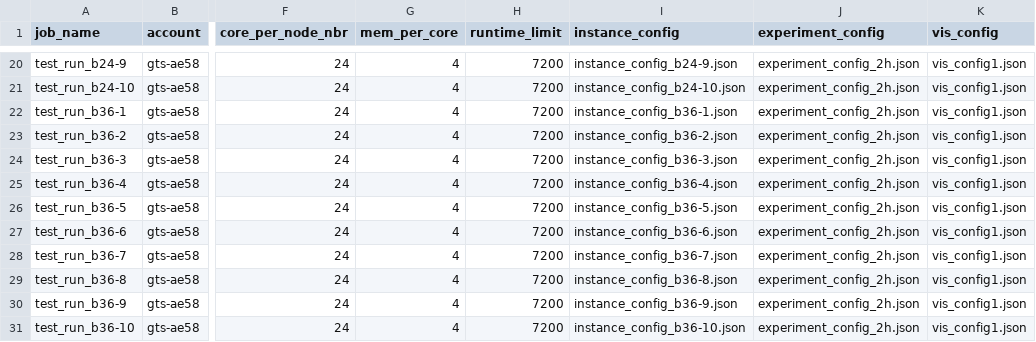
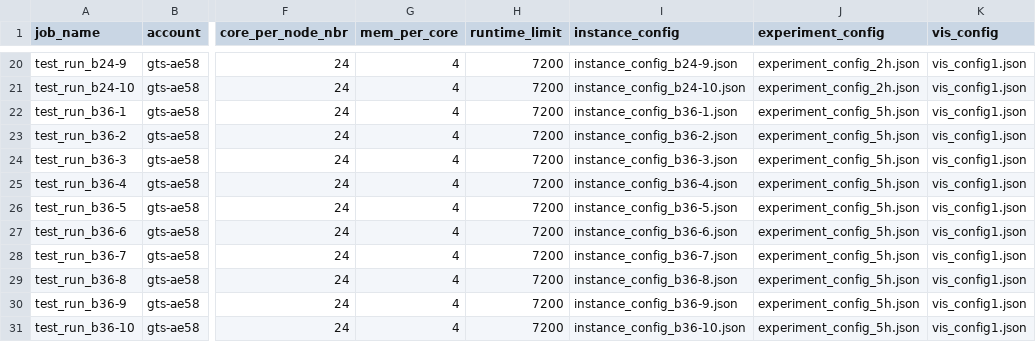
Before and after one commit to niuravit/rbvrp, a CSV file: jobsubmission_scripts/joblist_tw_12n_24n_36n_type1.csv, drawn as a sheet; only a part is shown, gaps mark what is left out; the diff names each change by its address in the sheet, - before the commit and + after, or states it on an @@ line.

Commit message:
update joblist and experiment config for 5h, bnp iteration limit to Infinity (unused tho)

```diff
--- a/jobsubmission_scripts/joblist_tw_12n_24n_36n_type1.csv
+++ b/jobsubmission_scripts/joblist_tw_12n_24n_36n_type1.csv
-J22:J31 (experiment_config): experiment_config_2h.json
+J22:J31 (experiment_config): experiment_config_5h.json
```
Also changed, not shown: jobsubmission_scripts/joblist_tw_12n_24n_36n_type2.csv, 1 other file.
